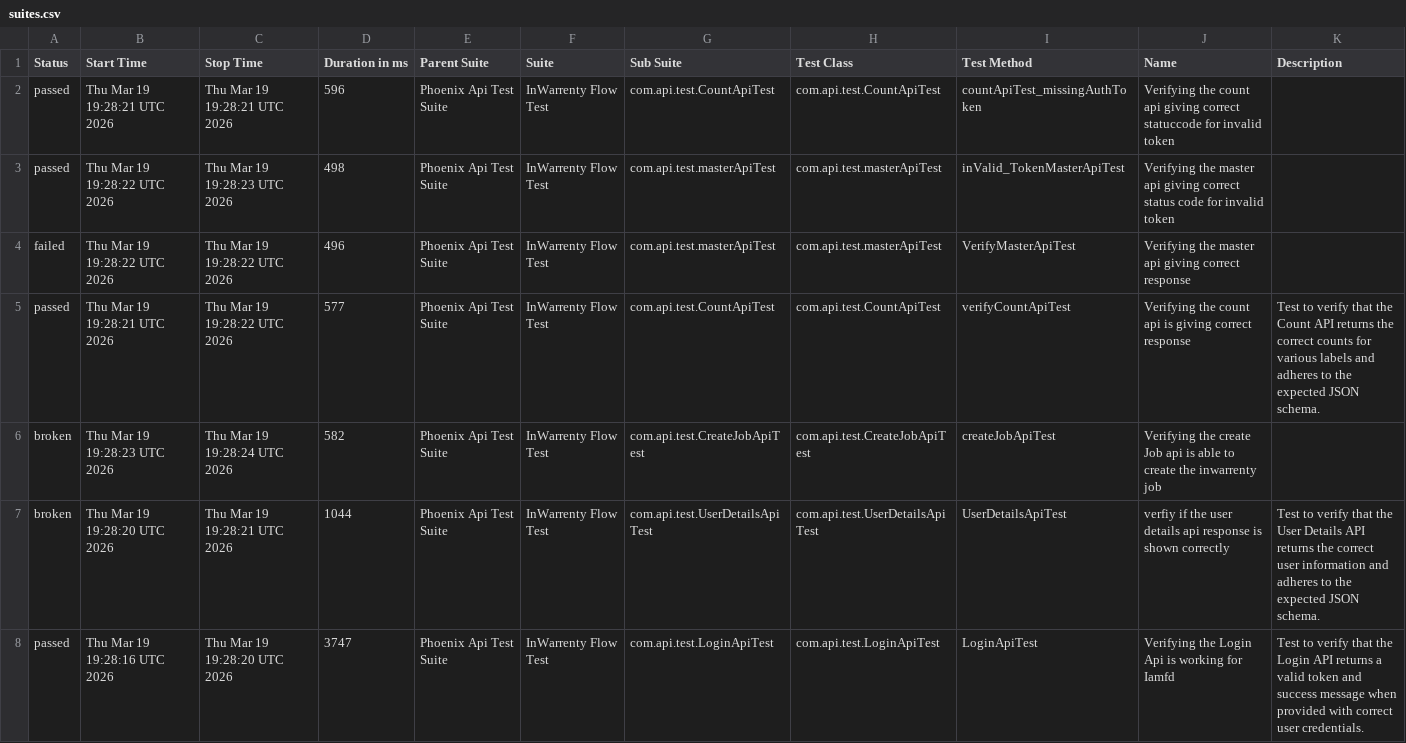
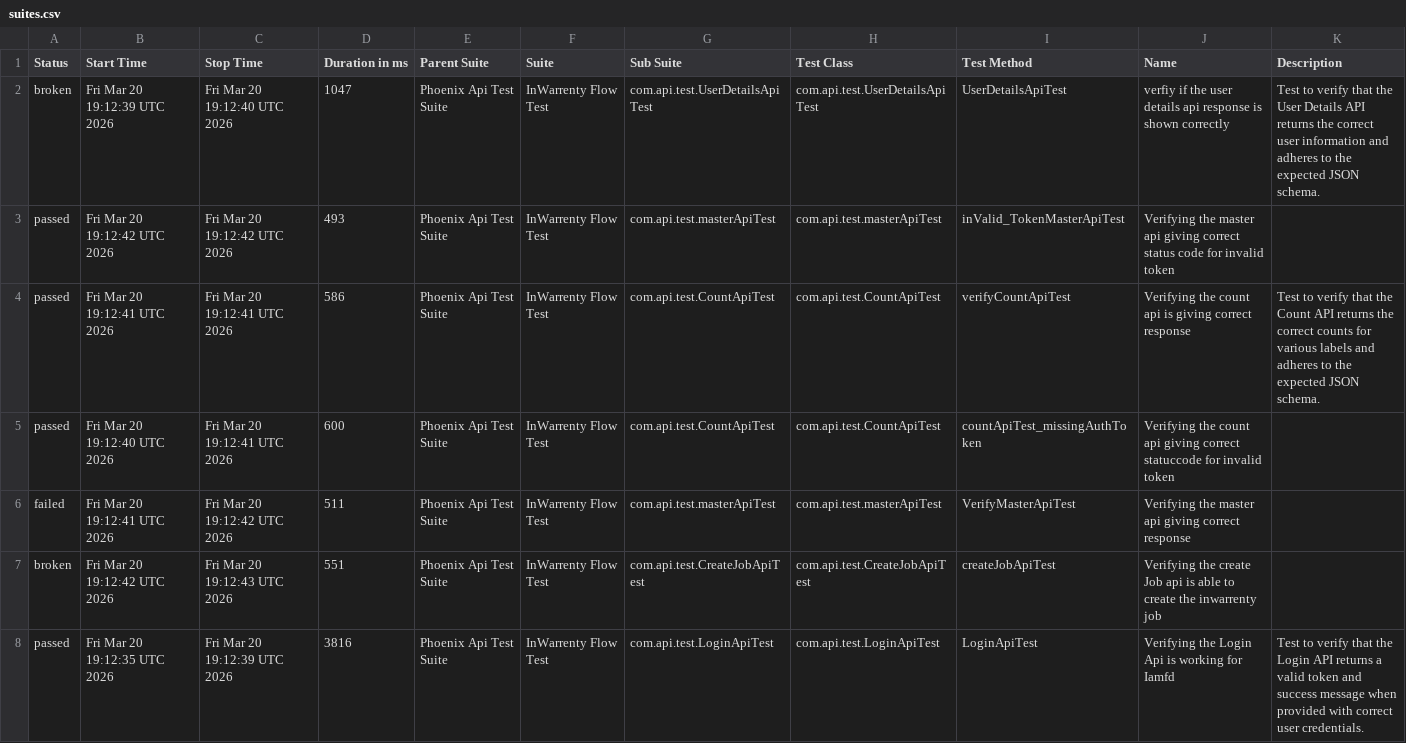
Before and after one commit to ganeshbs98/UI_APIFrameWork, a CSV file: data/suites.csv, drawn as a sheet.

```diff
--- a/data/suites.csv
+++ b/data/suites.csv
@@ -1,8 +1,8 @@
 "Status","Start Time","Stop Time","Duration in ms","Parent Suite","Suite","Sub Suite","Test Class","Test Method","Name","Description"
-"passed","Thu Mar 19 19:28:21 UTC 2026","Thu Mar 19 19:28:21 UTC 2026","596","Phoenix Api Test Suite","InWarrenty Flow Test","com.api.test.CountApiTest","com.api.test.CountApiTest","countApiTest_missingAuthToken","Verifying the count api giving correct statuccode for invalid token",""
-"passed","Thu Mar 19 19:28:22 UTC 2026","Thu Mar 19 19:28:23 UTC 2026","498","Phoenix Api Test Suite","InWarrenty Flow Test","com.api.test.masterApiTest","com.api.test.masterApiTest","inValid_TokenMasterApiTest","Verifying the master api giving correct status code for invalid token",""
-"failed","Thu Mar 19 19:28:22 UTC 2026","Thu Mar 19 19:28:22 UTC 2026","496","Phoenix Api Test Suite","InWarrenty Flow Test","com.api.test.masterApiTest","com.api.test.masterApiTest","VerifyMasterApiTest","Verifying the master api giving correct response",""
-"passed","Thu Mar 19 19:28:21 UTC 2026","Thu Mar 19 19:28:22 UTC 2026","577","Phoenix Api Test Suite","InWarrenty Flow Test","com.api.test.CountApiTest","com.api.test.CountApiTest","verifyCountApiTest","Verifying the count api  is giving correct response","Test to verify that the Count API returns the correct counts for various labels and adheres to the expected JSON schema."
-"broken","Thu Mar 19 19:28:23 UTC 2026","Thu Mar 19 19:28:24 UTC 2026","582","Phoenix Api Test Suite","InWarrenty Flow Test","com.api.test.CreateJobApiTest","com.api.test.CreateJobApiTest","createJobApiTest","Verifying the create Job api is able to create the inwarrenty job",""
-"broken","Thu Mar 19 19:28:20 UTC 2026","Thu Mar 19 19:28:21 UTC 2026","1044","Phoenix Api Test Suite","InWarrenty Flow Test","com.api.test.UserDetailsApiTest","com.api.test.UserDetailsApiTest","UserDetailsApiTest","verfiy if the user details api response is  shown correctly","Test to verify that the User Details API returns the correct user information and adheres to the expected JSON schema."
-"passed","Thu Mar 19 19:28:16 UTC 2026","Thu Mar 19 19:28:20 UTC 2026","3747","Phoenix Api Test Suite","InWarrenty Flow Test","com.api.test.LoginApiTest","com.api.test.LoginApiTest","LoginApiTest","Verifying the Login Api is working for Iamfd","Test to verify that the Login API returns a valid token and success message when provided with correct user credentials."
+"broken","Fri Mar 20 19:12:39 UTC 2026","Fri Mar 20 19:12:40 UTC 2026","1047","Phoenix Api Test Suite","InWarrenty Flow Test","com.api.test.UserDetailsApiTest","com.api.test.UserDetailsApiTest","UserDetailsApiTest","verfiy if the user details api response is  shown correctly","Test to verify that the User Details API returns the correct user information and adheres to the expected JSON schema."
+"passed","Fri Mar 20 19:12:42 UTC 2026","Fri Mar 20 19:12:42 UTC 2026","493","Phoenix Api Test Suite","InWarrenty Flow Test","com.api.test.masterApiTest","com.api.test.masterApiTest","inValid_TokenMasterApiTest","Verifying the master api giving correct status code for invalid token",""
+"passed","Fri Mar 20 19:12:41 UTC 2026","Fri Mar 20 19:12:41 UTC 2026","586","Phoenix Api Test Suite","InWarrenty Flow Test","com.api.test.CountApiTest","com.api.test.CountApiTest","verifyCountApiTest","Verifying the count api  is giving correct response","Test to verify that the Count API returns the correct counts for various labels and adheres to the expected JSON schema."
+"passed","Fri Mar 20 19:12:40 UTC 2026","Fri Mar 20 19:12:41 UTC 2026","600","Phoenix Api Test Suite","InWarrenty Flow Test","com.api.test.CountApiTest","com.api.test.CountApiTest","countApiTest_missingAuthToken","Verifying the count api giving correct statuccode for invalid token",""
+"failed","Fri Mar 20 19:12:41 UTC 2026","Fri Mar 20 19:12:42 UTC 2026","511","Phoenix Api Test Suite","InWarrenty Flow Test","com.api.test.masterApiTest","com.api.test.masterApiTest","VerifyMasterApiTest","Verifying the master api giving correct response",""
+"broken","Fri Mar 20 19:12:42 UTC 2026","Fri Mar 20 19:12:43 UTC 2026","551","Phoenix Api Test Suite","InWarrenty Flow Test","com.api.test.CreateJobApiTest","com.api.test.CreateJobApiTest","createJobApiTest","Verifying the create Job api is able to create the inwarrenty job",""
+"passed","Fri Mar 20 19:12:35 UTC 2026","Fri Mar 20 19:12:39 UTC 2026","3816","Phoenix Api Test Suite","InWarrenty Flow Test","com.api.test.LoginApiTest","com.api.test.LoginApiTest","LoginApiTest","Verifying the Login Api is working for Iamfd","Test to verify that the Login API returns a valid token and success message when provided with correct user credentials."
```
Also changed, not shown: data/behaviors.csv, 48 other files.
